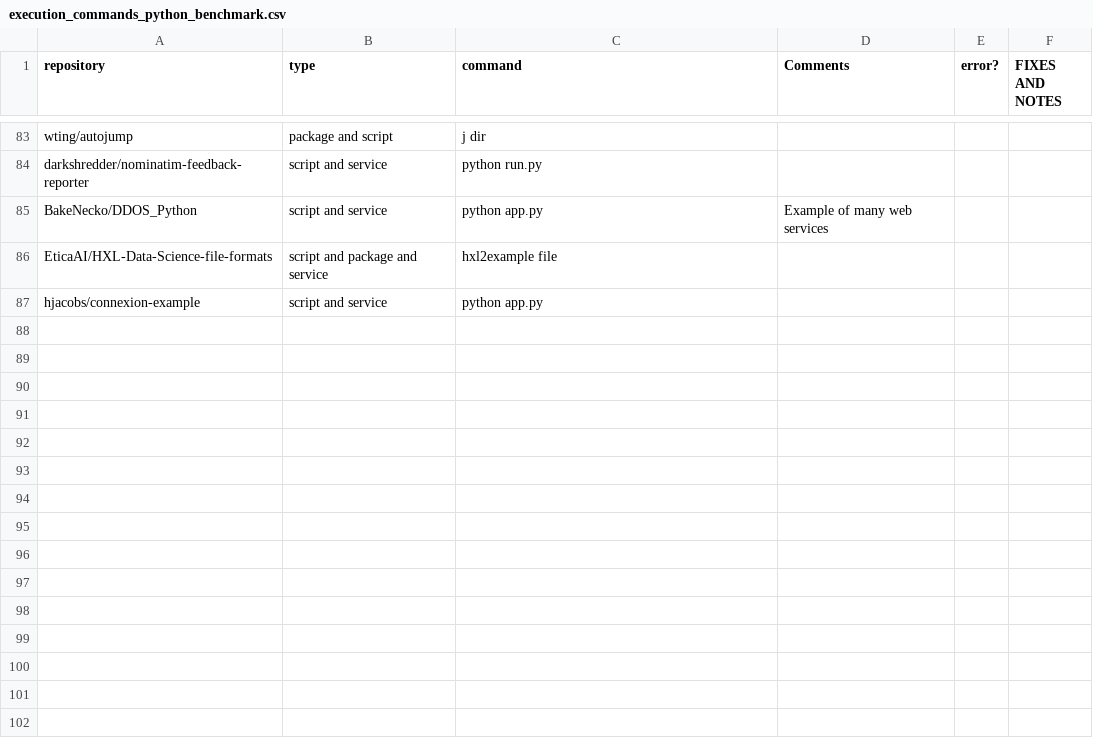
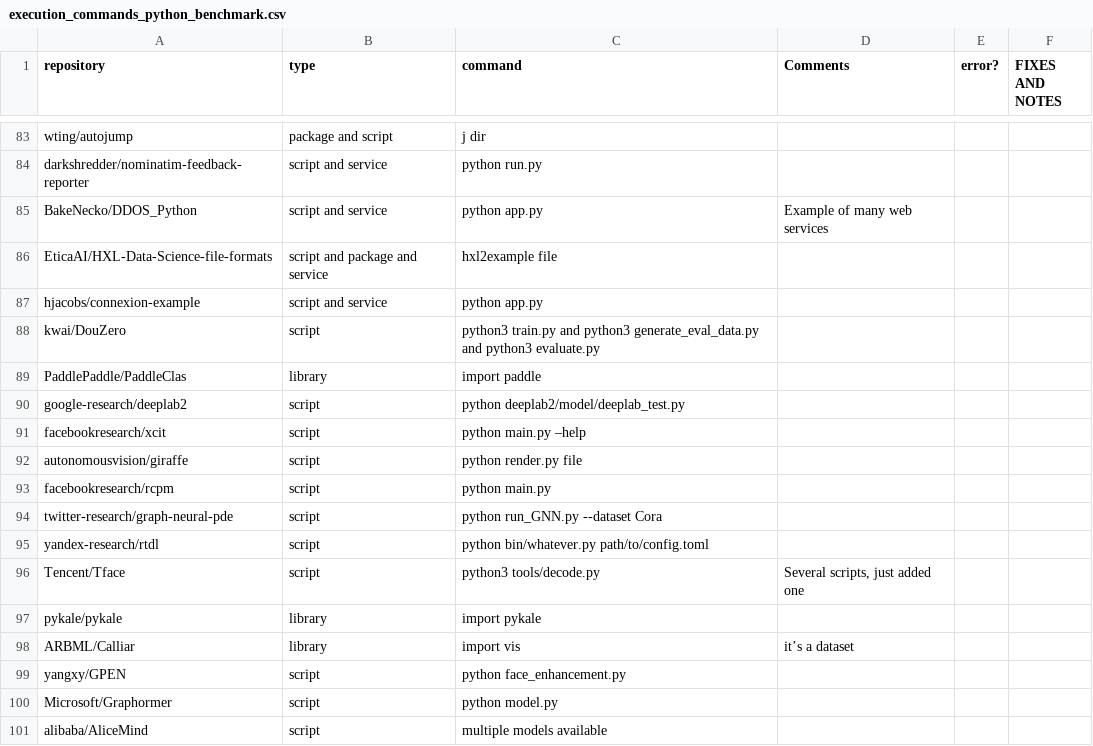
Before and after one commit to SoftwareUnderstanding/inspect4py, a CSV file: main_command/execution_commands_python_benchmark.csv, drawn as a sheet; only a part is shown, gaps mark what is left out; the diff names each change by its address in the sheet, - before the commit and + after, or states it on an @@ line.

```diff
--- a/main_command/execution_commands_python_benchmark.csv
+++ b/main_command/execution_commands_python_benchmark.csv
+row 88: kwai/DouZero | script | python3 train.py and python3 generate_eval_data.py and python3 evaluate.py
+row 89: PaddlePaddle/PaddleClas | library | import paddle
+row 90: google-research/deeplab2 | script | python deeplab2/model/deeplab_test.py
+row 91: facebookresearch/xcit | script | python main.py –help
+row 92: autonomousvision/giraffe | script | python render.py file
+row 93: facebookresearch/rcpm | script | python main.py
+row 94: twitter-research/graph-neural-pde | script | python run_GNN.py --dataset Cora
+row 95: yandex-research/rtdl | script | python bin/whatever.py path/to/config.toml
+row 96: Tencent/Tface | script | python3 tools/decode.py | Several scripts, just added one
+row 97: pykale/pykale | library | import pykale
+row 98: ARBML/Calliar | library | import vis | it’s a dataset
+row 99: yangxy/GPEN | script | python face_enhancement.py
+row 100: Microsoft/Graphormer | script | python model.py
+row 101: alibaba/AliceMind | script | multiple models available
```
Also changed, not shown: main_command/evaluation_summary.csv.
